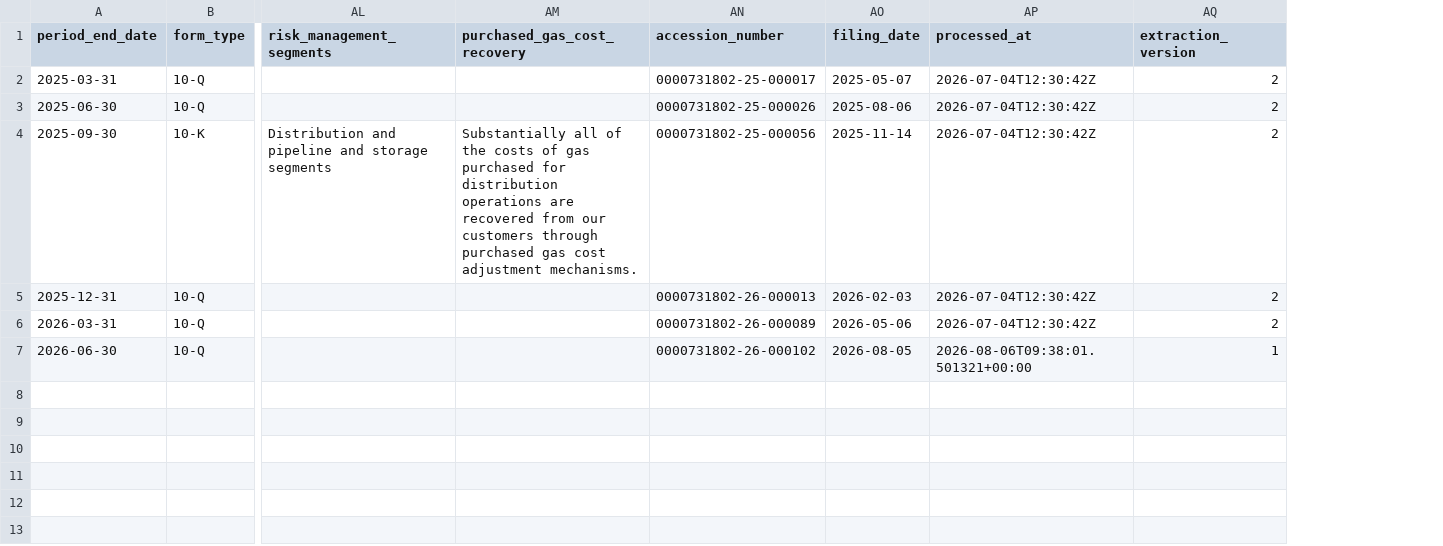
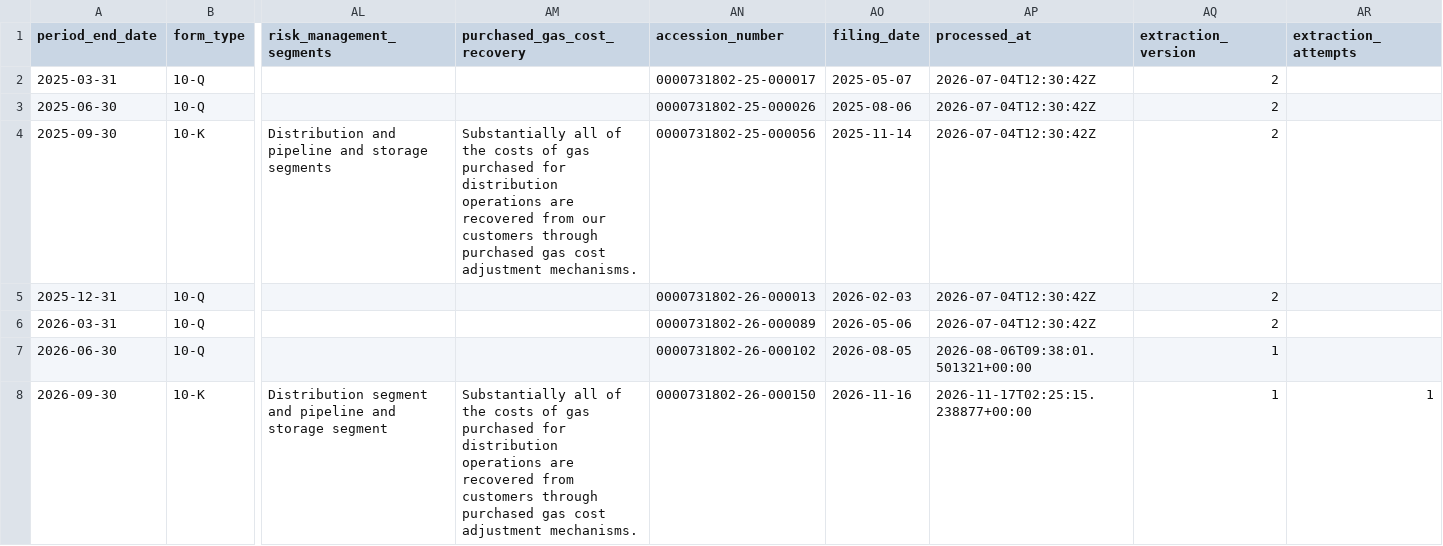
Before and after one commit to lukasbecker36-dot/sec-derivatives-, a CSV file: output/ato/tracking.csv, drawn as a sheet; only a part is shown, gaps mark what is left out; rows hold the shown columns only; the diff names each change by its address in the sheet, - before the commit and + after, or states it on an @@ line.

```diff
--- a/output/ato/tracking.csv
+++ b/output/ato/tracking.csv
+column AR (extraction_attempts), empty
+row 8: 2026-09-30 | 10-K | Distribution segment and pipeline and storage segment | Substantially all of the costs of gas purchased for distribution operations are recovered from customers through purchased gas cost adjustment mechanisms. | 0000731802-26-000150 | 2026-11-16 | 2026-11-17T02:25:15.238877+00:00 | 1 | 1
```
Also changed, not shown: output/ctva/tracking.csv, output/jci/tracking.csv, 21 other files.
